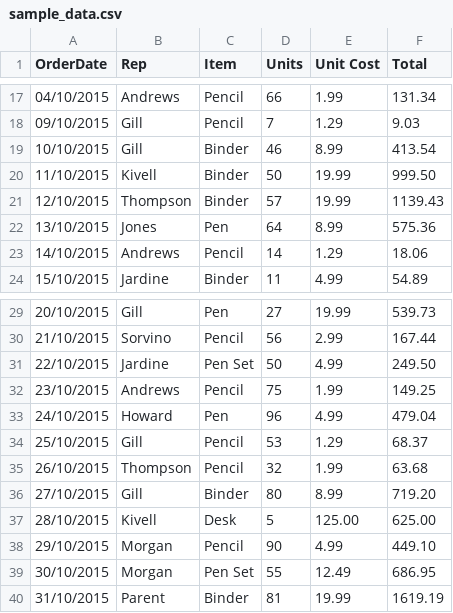
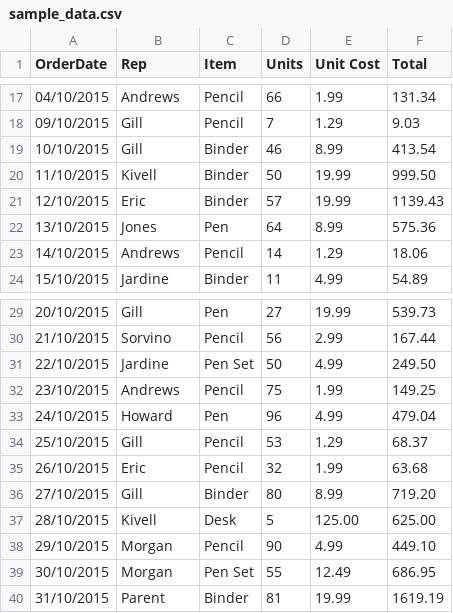
Before and after one commit to wasit7/cppTutorials, a CSV file: spreadsheet/sample_data.csv, drawn as a sheet; only a part is shown, gaps mark what is left out.

Commit message:
edit data

```diff
--- a/spreadsheet/sample_data.csv
+++ b/spreadsheet/sample_data.csv
@@ -20,3 +20,3 @@ OrderDate,Rep,Item,Units,Unit Cost,Total
 11/10/2015,Kivell,Binder,50,19.99,999.50
-12/10/2015,Thompson,Binder,57,19.99,1139.43
+12/10/2015,Eric,Binder,57,19.99,1139.43
 13/10/2015,Jones,Pen,64,8.99,575.36
@@ -34,3 +34,3 @@ OrderDate,Rep,Item,Units,Unit Cost,Total
 25/10/2015,Gill,Pencil,53,1.29,68.37
-26/10/2015,Thompson,Pencil,32,1.99,63.68
+26/10/2015,Eric,Pencil,32,1.99,63.68
 27/10/2015,Gill,Binder,80,8.99,719.20
```
